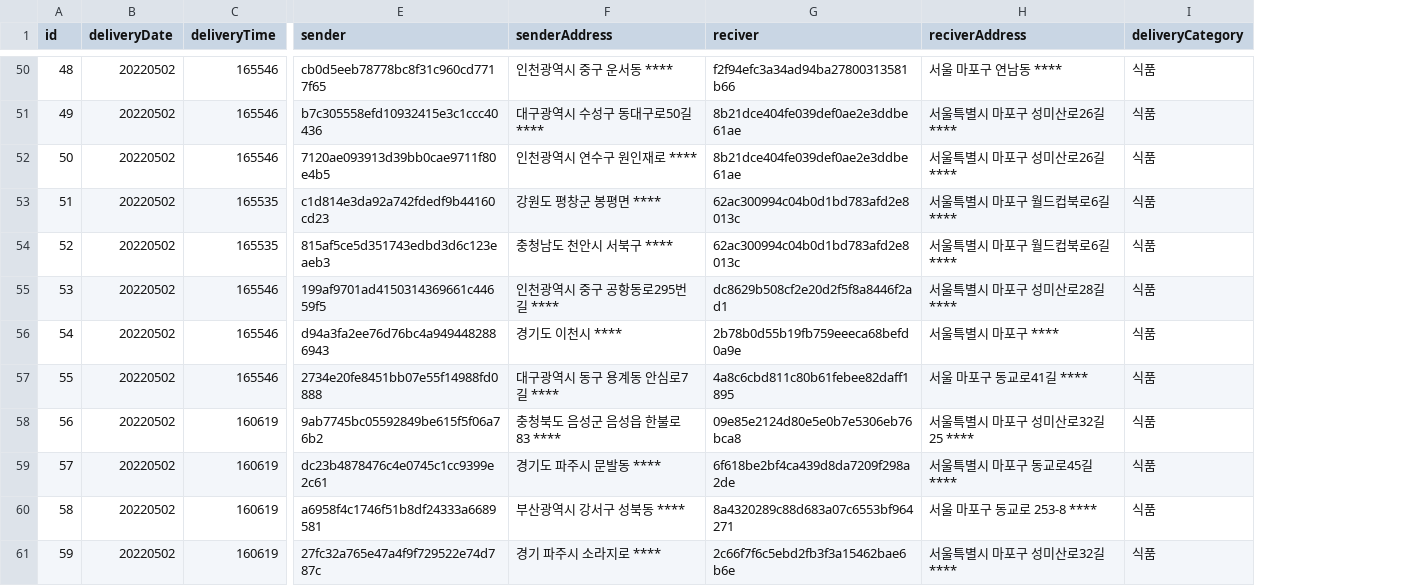
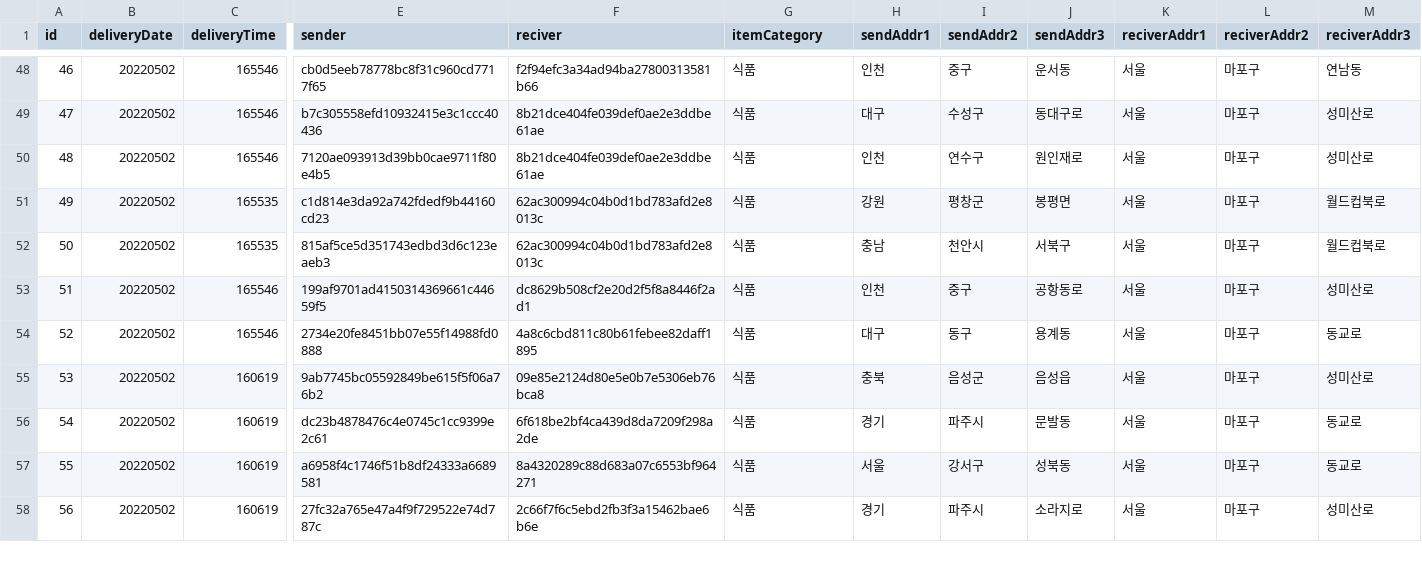
Before and after one commit to Elegant-siblings/CJ-Server-DB-Docker, a CSV file: db/cj_delivery.csv, drawn as a sheet; only a part is shown, gaps mark what is left out; removed rows and columns are numbered as before the commit, all else as after; rows hold the shown columns only; the diff covers the shown part only; the diff names each change by its address in the sheet, - before the commit and + after, or states it on an @@ line.

```diff
--- a/db/cj_delivery.csv
+++ b/db/cj_delivery.csv
-column F (senderAddress), rows 50-55: 인천광역시 중구 운서동 **** | 대구광역시 수성구 동대구로50길 **** | 인천광역시 연수구 원인재로 **** | 강원도 평창군 봉평면 **** | 충청남도 천안시 서북구 **** | 인천광역시 중구 공항동로295번길 ****; rows 57-61: 대구광역시 동구 용계동 안심로7길 **** | 충청북도 음성군 음성읍 한불로 83 **** | 경기도 파주시 문발동 **** | 부산광역시 강서구 성북동 **** | 경기 파주시 소라지로 ****
-column H (reciverAddress), rows 50-55: 서울 마포구 연남동 **** | 서울특별시 마포구 성미산로26길 **** | 서울특별시 마포구 성미산로26길 **** | 서울특별시 마포구 월드컵북로6길 **** | 서울특별시 마포구 월드컵북로6길 **** | 서울특별시 마포구 성미산로28길 ****; rows 57-61: 서울 마포구 동교로41길 **** | 서울특별시 마포구 성미산로32길 25 **** | 서울특별시 마포구 동교로45길 **** | 서울 마포구 동교로 253-8 **** | 서울특별시 마포구 성미산로32길 ****
+column H (sendAddr1), rows 48-58: 인천 | 대구 | 인천 | 강원 | 충남 | 인천 | 대구 | 충북 | 경기 | 서울 | 경기
+column I (sendAddr2), rows 48-58: 중구 | 수성구 | 연수구 | 평창군 | 천안시 | 중구 | 동구 | 음성군 | 파주시 | 강서구 | 파주시
+column J (sendAddr3), rows 48-58: 운서동 | 동대구로 | 원인재로 | 봉평면 | 서북구 | 공항동로 | 용계동 | 음성읍 | 문발동 | 성북동 | 소라지로
+column K (reciverAddr1), rows 48-58: all 서울
+column L (reciverAddr2), rows 48-58: all 마포구
+column M (reciverAddr3), rows 48-58: 연남동 | 성미산로 | 성미산로 | 월드컵북로 | 월드컵북로 | 성미산로 | 동교로 | 성미산로 | 동교로 | 동교로 | 성미산로
-G1: deliveryCategory
+G1: itemCategory
@@ column A (id) renumbered between rows 23 and 97 @@
-row 56: 54 | 20220502 | 165546 | d94a3fa2ee76d76bc4a9494482886943 | 경기도 이천시 **** | 2b78b0d55b19fb759eeeca68befd0a9e | 서울특별시 마포구 **** | 식품
```
Also changed, not shown: 4 added rows and 3 removed rows elsewhere in this file, 3 other files.
